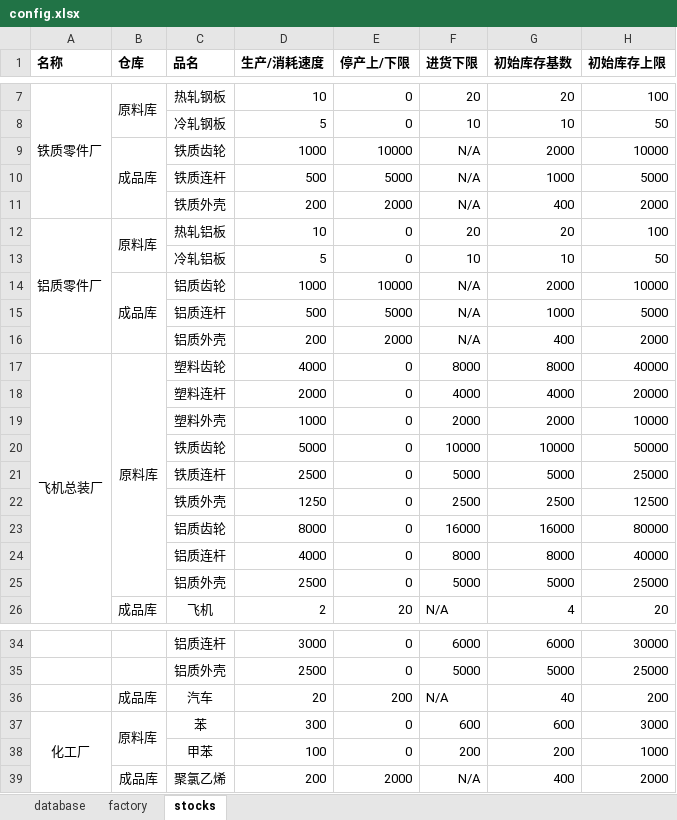
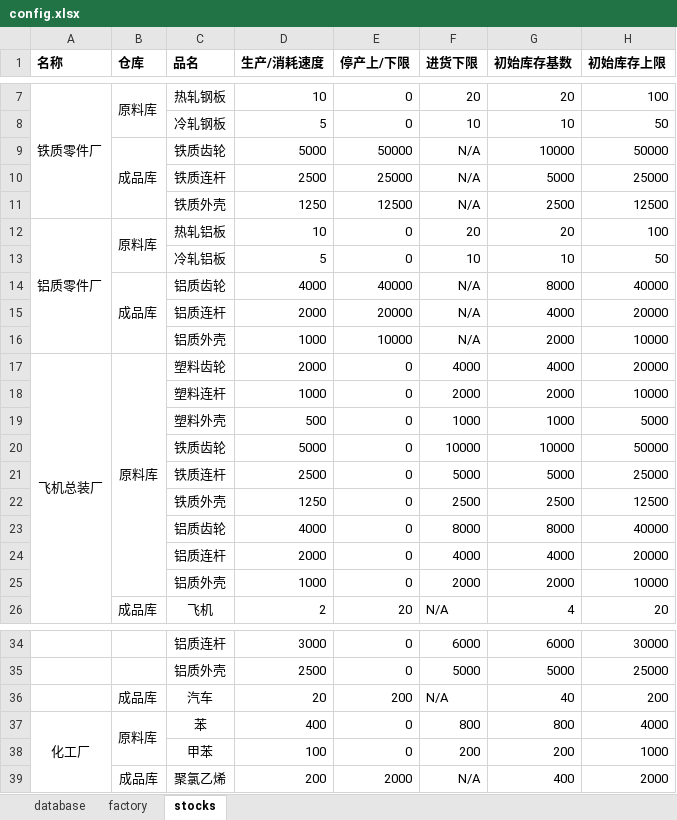
Before and after one commit to yind07/sim_engine, an Excel workbook: config.xlsx, sheet stocks, drawn as a sheet; only a part is shown, gaps mark what is left out; values as stored, in another font and other column widths than the file's, no borders; removed rows and columns are numbered as before the commit, all else as after; the diff covers the shown part only; the diff names each change by its address in the sheet, - before the commit and + after, or states it on an @@ line.

```diff
--- a/config.xlsx (sheet stocks)
+++ b/config.xlsx (sheet stocks)
-row 9:  | 成品库 | 铁质齿轮 | 1000 | 10000 | N/A | 2000 | 10000
-row 10:  |  | 铁质连杆 | 500 | 5000 | N/A | 1000 | 5000
-row 11:  |  | 铁质外壳 | 200 | 2000 | N/A | 400 | 2000
+row 9:  | 成品库 | 铁质齿轮 | 5000 | 50000 | N/A | 10000 | 50000
+row 10:  |  | 铁质连杆 | 2500 | 25000 | N/A | 5000 | 25000
+row 11:  |  | 铁质外壳 | 1250 | 12500 | N/A | 2500 | 12500
+row 14:  | 成品库 | 铝质齿轮 | 4000 | 40000 | N/A | 8000 | 40000
+row 15:  |  | 铝质连杆 | 2000 | 20000 | N/A | 4000 | 20000
-B16 (仓库): 成品库
+B16 (仓库): (empty)
-B14:B16 merged
-C16 (品名): 铝质齿轮
+C16 (品名): 铝质外壳
-row 15:  |  | 铝质连杆 | 500 | 5000 | N/A | 1000 | 5000
-row 16:  |  | 铝质外壳 | 200 | 2000 | N/A | 400 | 2000
-D17 (生产/消耗速度): 4000
+D17 (生产/消耗速度): 2000
-F17 (进货下限): 8000
+F17 (进货下限): 4000
-G17 (初始库存基数): 8000
+G17 (初始库存基数): 4000
-H17 (初始库存上限): 40000
+H17 (初始库存上限): 20000
-row 18:  |  | 塑料连杆 | 2000 | 0 | 4000 | 4000 | 20000
-C18 (品名): 塑料外壳
+C18 (品名): 塑料连杆
+row 19:  |  | 塑料外壳 | 500 | 0 | 1000 | 1000 | 5000
-row 23:  |  | 铝质齿轮 | 8000 | 0 | 16000 | 16000 | 80000
-C23 (品名): 铝质连杆
+C23 (品名): 铝质齿轮
-row 25:  |  | 铝质外壳 | 2500 | 0 | 5000 | 5000 | 25000
+row 24:  |  | 铝质连杆 | 2000 | 0 | 4000 | 4000 | 20000
+row 25:  |  | 铝质外壳 | 1000 | 0 | 2000 | 2000 | 10000
-D37 (生产/消耗速度): 300
+D37 (生产/消耗速度): 400
-F37 (进货下限): 600
+F37 (进货下限): 800
-G37 (初始库存基数): 600
+G37 (初始库存基数): 800
-H37 (初始库存上限): 3000
+H37 (初始库存上限): 4000
```
Also changed, not shown: 4 added rows and 4 removed rows elsewhere in this sheet, formulas that keep their value, 8 other files.
